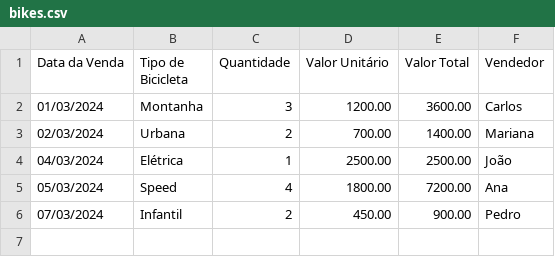
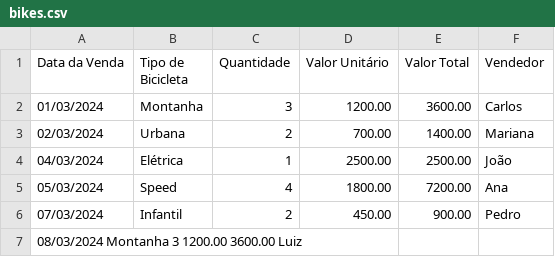
Before and after one commit to ChiaviniK/excel, a CSV file: bikes.csv, drawn as a sheet.

Commit message:
Update bikes.csv

```diff
--- a/bikes.csv
+++ b/bikes.csv
@@ -6 +6,2 @@ Data da Venda	Tipo de Bicicleta	Quantidade	Valor Unitário	Valor Total	Vendedor
 07/03/2024	Infantil	2	450.00	900.00	Pedro
+08/03/2024  Montanha  3  1200.00  3600.00  Luiz
```
